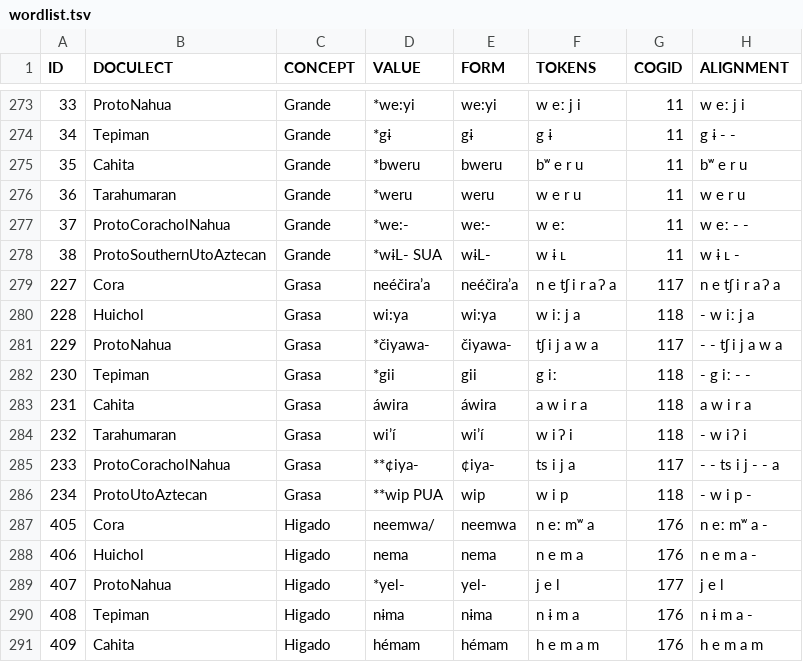
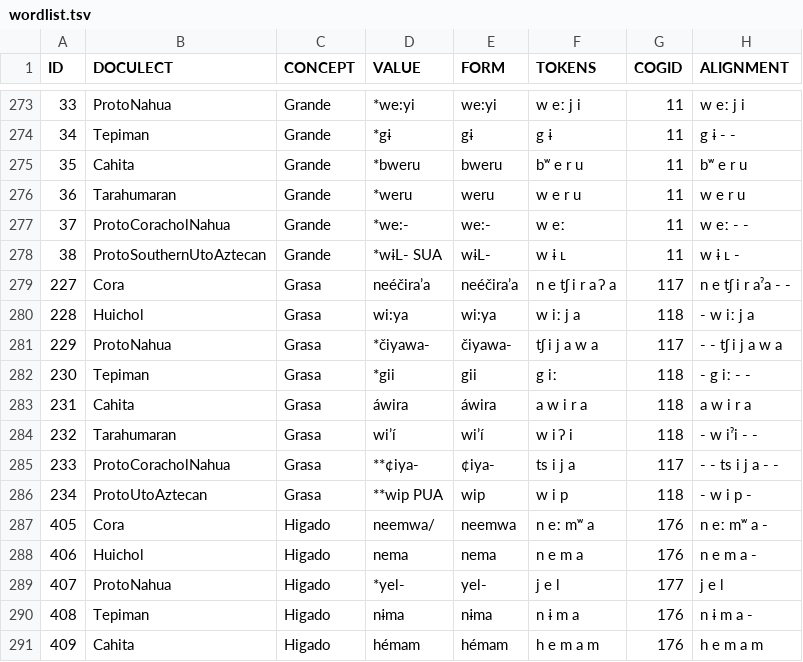
Before and after one commit to lexibank/pharaocoracholaztecan, a TSV file: examples/wordlist.tsv, drawn as a sheet; only a part is shown, gaps mark what is left out; the diff covers the shown part only.

```diff
--- a/examples/wordlist.tsv
+++ b/examples/wordlist.tsv
@@ -278,3 +278,3 @@ ID	DOCULECT	CONCEPT	VALUE	FORM	TOKENS	COGID	ALIGNMENT
 38	ProtoSouthernUtoAztecan	Grande	*wɨL- SUA	wɨL-	w ɨ ʟ	11	w ɨ ʟ -
-227	Cora	Grasa	neéčira’a	neéčira’a	n e tʃ i r a ʔ a	117	n e tʃ i r a ʔ a
+227	Cora	Grasa	neéčira’a	neéčira’a	n e tʃ i r a ʔ a	117	n e tʃ i r aˀa - -
 228	Huichol	Grasa	wi:ya	wi:ya	w iː j a	118	- w iː j a
@@ -283,4 +283,4 @@ ID	DOCULECT	CONCEPT	VALUE	FORM	TOKENS	COGID	ALIGNMENT
 231	Cahita	Grasa	áwira	áwira	a w i r a	118	a w i r a
-232	Tarahumaran	Grasa	wi’í	wi’í	w i ʔ i	118	- w i ʔ i
-233	ProtoCoracholNahua	Grasa	**¢iya-	¢iya-	ts i j a	117	- - ts i j - - a
+232	Tarahumaran	Grasa	wi’í	wi’í	w i ʔ i	118	- w iˀi - -
+233	ProtoCoracholNahua	Grasa	**¢iya-	¢iya-	ts i j a	117	- - ts i j a - -
 234	ProtoUtoAztecan	Grasa	**wip PUA	wip	w i p	118	- w i p -
```
Also changed, not shown: 21 edited cells elsewhere in this file.
